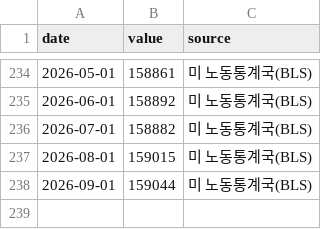
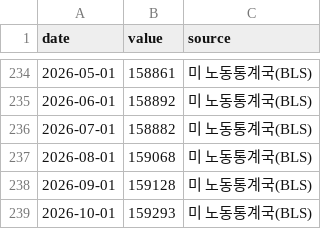
Before and after one commit to dobakinn-9/MKFlow, a CSV file: market-flow/data/us/PAYEMS.csv, drawn as a sheet; only a part is shown, gaps mark what is left out.

```diff
--- a/market-flow/data/us/PAYEMS.csv
+++ b/market-flow/data/us/PAYEMS.csv
@@ -236,3 +236,4 @@ date,value,source
 2026-07-01,158882,미 노동통계국(BLS)
-2026-08-01,159015,미 노동통계국(BLS)
-2026-09-01,159044,미 노동통계국(BLS)
+2026-08-01,159068,미 노동통계국(BLS)
+2026-09-01,159128,미 노동통계국(BLS)
+2026-10-01,159293,미 노동통계국(BLS)
```
Also changed, not shown: market-flow/data/us/UNRATE.csv, market-flow/data/us/WALCL_B.csv, 1 other file.
